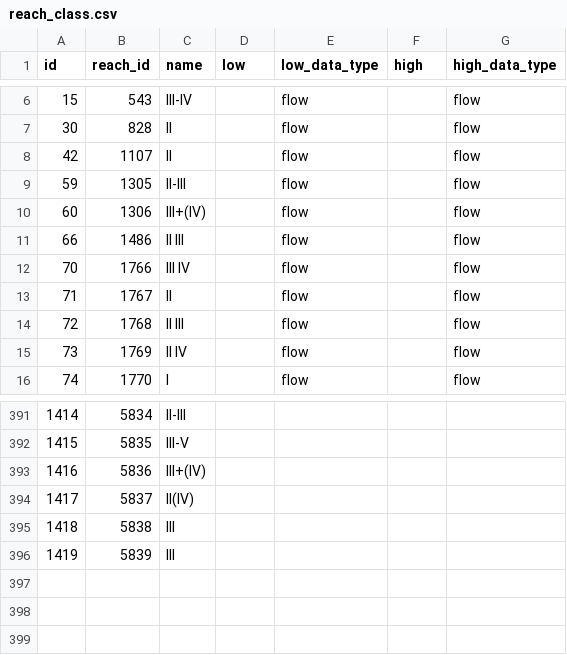
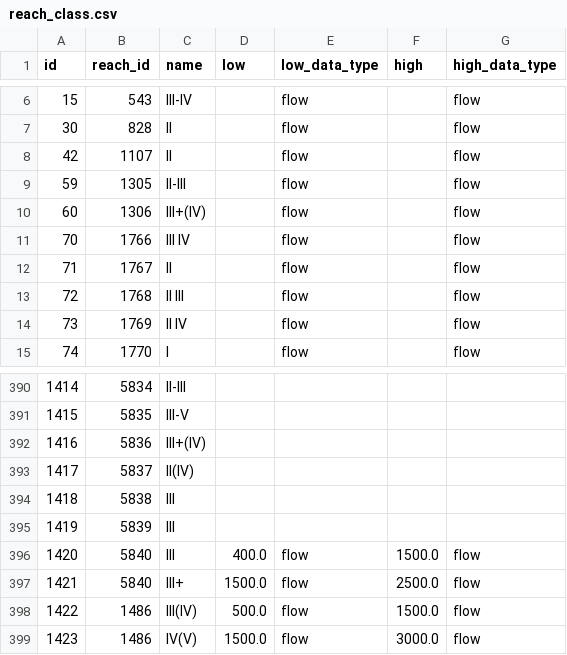
Before and after one commit to mousebrains/kayak_python, a CSV file: data/db/reach_class.csv, drawn as a sheet; only a part is shown, gaps mark what is left out.

Commit message:
Fall Creek: add Gold Creek→Bedrock reach, flesh out existing runs
New reach 5840 (AW 10418) — Gold Creek to Bedrock, class III(III+).
 8.0 mi, avg 55 ft/mi (matches AW), max 98 ft/mi, 1483→1041 ft elevation.
 Guidebooks: SS#4 p140 r74, SS#5 p149 r78. Linked to the shared
 Fall_Creek_Lowell_merge gauge for now — see gauge recommendations
 below for follow-on wiring.

Reach 1486 (Bedrock→Reservoir) — class III(IV)-IV(V), flow bands
 III(IV) 500-1500 and IV(V) 1500-3000. Replaced a stray reach_class
 row (had 'II III' without bounds) and an incorrect SS#4 ref
 (p142 r76 which actually belongs to reach 5517). Added SS#3, SS#5,
 Paddling Oregon refs per user spec. Runnable window widened
 500-3000 (was 600-3000).

Reach 5517 (Dam→Jasper) — refined take-out coords to user's Jasper
 location (43.9884, -122.9008), length 9.0 mi (was 5.7; user's
 take-out is farther than AW's). Added SS#3, SS#4, SS#5 refs.

All three traced via NHD HR (HUC 1709); elevations via USGS 3DEP
10m DEM.

Also picks up one auto-created source row (USGS 14170000) from
earlier pipeline work this session.

```diff
--- a/data/db/reach_class.csv
+++ b/data/db/reach_class.csv
@@ -10,3 +10,2 @@ id,reach_id,name,low,low_data_type,high,high_data_type
 60,1306,III+(IV),,flow,,flow
-66,1486,II III,,flow,,flow
 70,1766,III IV,,flow,,flow
@@ -396 +395,5 @@ id,reach_id,name,low,low_data_type,high,high_data_type
 1419,5839,III,,,,
+1420,5840,III,400.0,flow,1500.0,flow
+1421,5840,III+,1500.0,flow,2500.0,flow
+1422,1486,III(IV),500.0,flow,1500.0,flow
+1423,1486,IV(V),1500.0,flow,3000.0,flow
```
Also changed, not shown: data/db/gauge_source.csv, data/db/reach.csv, 4 other files.
